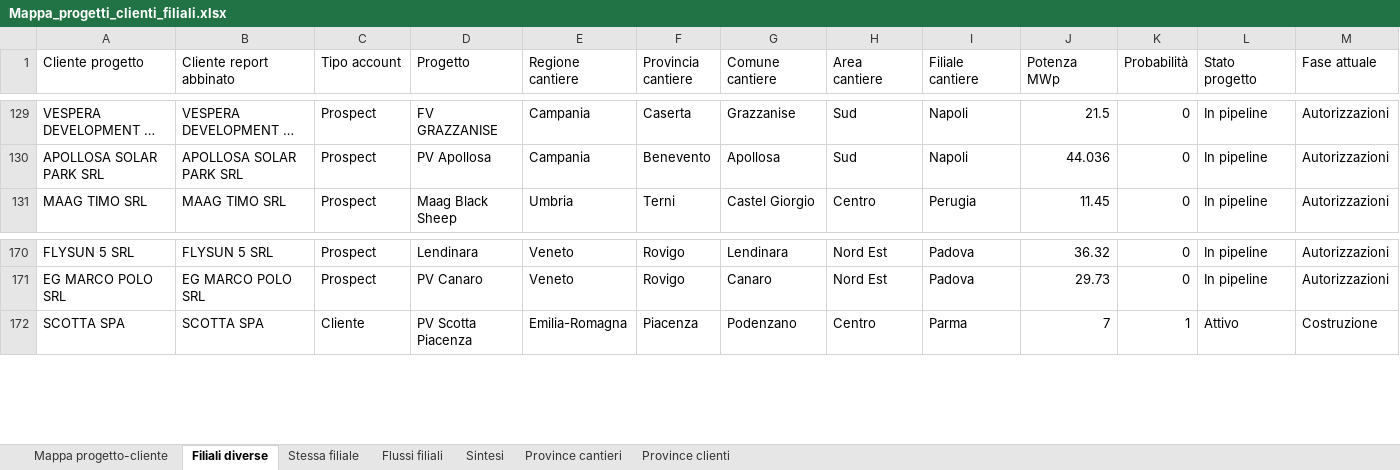
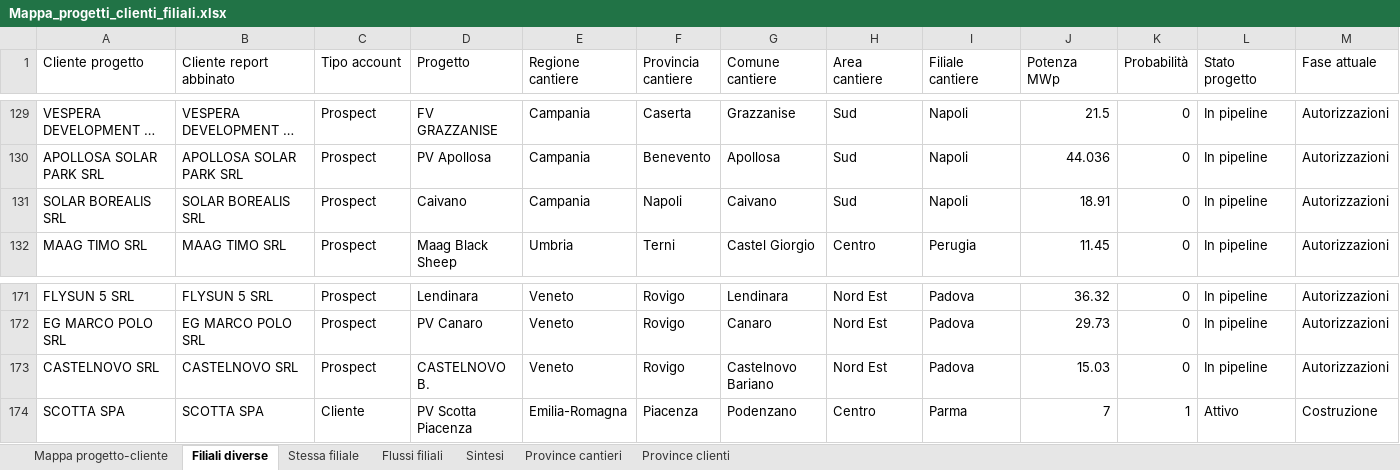
Before and after one commit to EmAnzi3/pv_echarts, an Excel workbook: output/Mappa_progetti_clienti_filiali.xlsx, sheet Filiali diverse, drawn as a sheet; only a part is shown, gaps mark what is left out; long unchanged cells end in …; values as stored, in another font and other column widths than the file's, no borders; rows hold the shown columns only; the diff names each change by its address in the sheet, - before the commit and + after, or states it on an @@ line.

```diff
--- a/output/Mappa_progetti_clienti_filiali.xlsx (sheet Filiali diverse)
+++ b/output/Mappa_progetti_clienti_filiali.xlsx (sheet Filiali diverse)
+row 131: SOLAR BOREALIS SRL | SOLAR BOREALIS SRL | Prospect | Caivano | Campania | Napoli | Caivano | Sud | Napoli | 18.91 | 0 | In pipeline | Autorizzazioni
+row 173: CASTELNOVO SRL | CASTELNOVO SRL | Prospect | CASTELNOVO B. | Veneto | Rovigo | Castelnovo Bariano | Nord Est | Padova | 15.03 | 0 | In pipeline | Autorizzazioni
```
Also changed, not shown: sheet Mappa progetto-cliente, sheet Flussi filiali, sheet Province cantieri, sheet Stessa filiale, sheet Province clienti, sheet Sintesi, input/report_salesforce.xlsx, output/audit_abbinamenti.xlsx, 1 other file.
